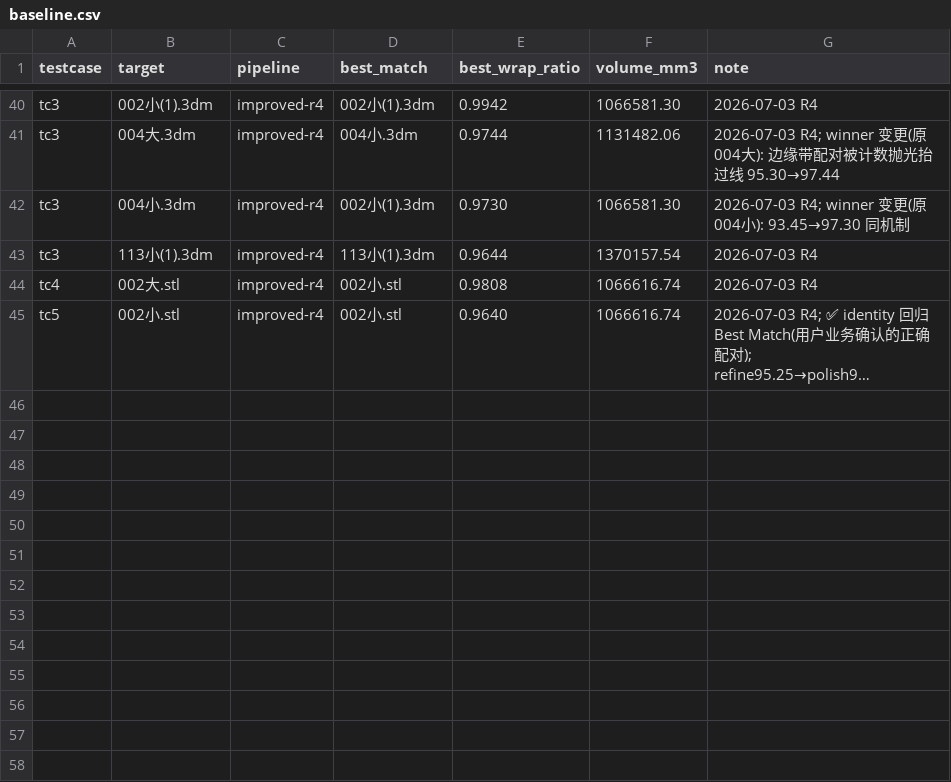
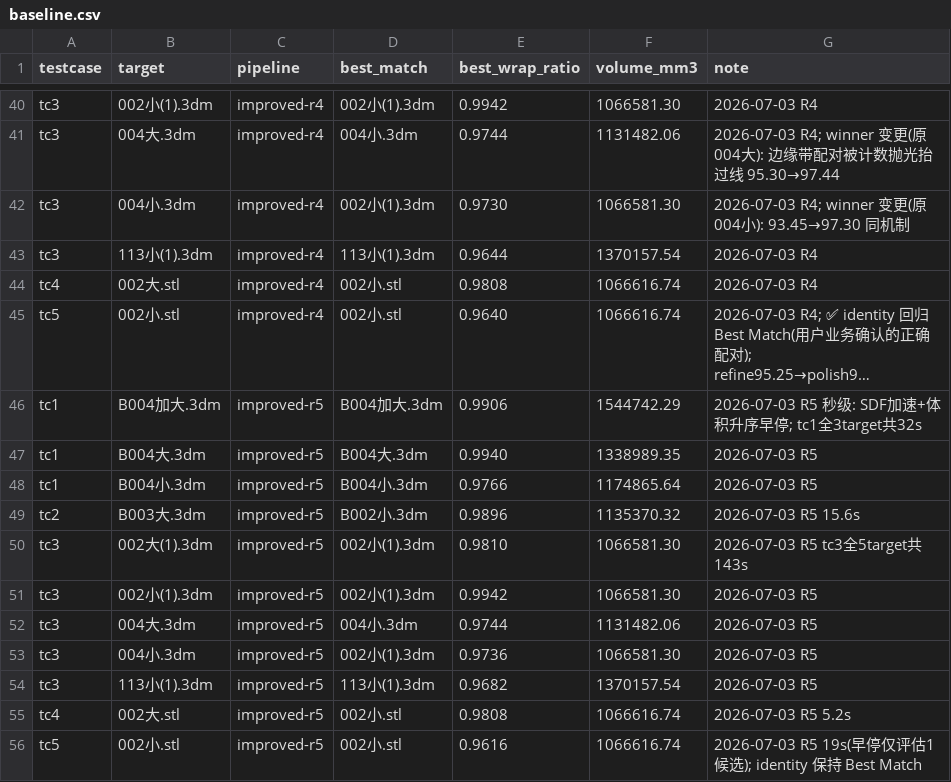
Before and after one commit to panoslin/3dModMatchV3, a CSV file: docs/baseline.csv, drawn as a sheet; only a part is shown, gaps mark what is left out; long unchanged cells end in …; the diff names each change by its address in the sheet, - before the commit and + after, or states it on an @@ line.

Commit message:
feat: 秒级匹配 + 渲染位姿修复 + 手动位姿试探（方向键/旋转）
性能（分钟级 → 秒级，docs/failure_analysis §14 / baseline.csv improved-r5）：
- SDF 两级窄带距离场（6mm 粗网格 + 表面 ±6mm 带内 2mm 精网格，三线性插值）
  加速 containment-refine / count-polish 的优化器内环（~40× 查询提速）；
  验收门与最终指标保持精确 BVH 口径不变
- 候选按体积升序 early-exit（与全扫描结果严格等价：过线者取最小体积），
  新增 --no-early-exit 供全量对比报告
- 全 5 测试集 1-1.5h → 3.6min；单 target 5-30s；winner/过线集与 R4 认证逐位一致

渲染位姿修复（"声称 96% 但渲染错位"根因）：
- ICP∘refine∘polish 的 Python 侧 4×4 位姿链此前从未持久化，预览仅靠
  3 个 GA 标量 + 重算 PCA 重建（恒等种子下标量≈0 → ~36° 垂直向错位，
  旧重建位姿实测 wrap 仅 48.45%）
- matcher.py 持久化 target_pretransform（组合 4×4）+ 6-DOF 标量；
  server.py 预览链与前端按同一约定重建（R = R_yaw·R_pitch·R_roll 绕候选质心）

手动位姿试探（渲染图内验证算法最优性）：
- 新增 GET /api/match/result/<id>/probe：精确 BVH 口径实时回评，
  LRU 状态缓存，面积均匀采样（与最终指标同口径，固定种子确定性），
  返回存档指标/外点云/轴系/枢轴；参数校验 ±200mm/±45°
- 前端方向键平移（←→纵向 ↑↓垂直 [ ]横向）+ Shift 旋转（偏航/俯仰/滚转，
  与后端同枢轴同旋转组合，所见即所测）+ HUD 实时包裹率与深度分级外点云
- 口径统一：HUD 基线 96.25% ↔ 面板存档 96.16%（差 0.09pp 采样噪声；
  旧顶点步长口径低 1.4pp 曾造成同屏两个包裹率的困惑）

其他：
- requirements.txt 补 scipy>=1.10（缺失会静默降级纯 PCA 路径）
- 单元测试 18 → 23 项（SDF 精度/下界、early-exit 等价、位姿链组合序、
  持久化字段完备性），全绿

```diff
--- a/docs/baseline.csv
+++ b/docs/baseline.csv
+row 46: tc1 | B004加大.3dm | improved-r5 | B004加大.3dm | 0.9906 | 1544742.29 | 2026-07-03 R5 秒级: SDF加速+体积升序早停; tc1全3target共32s
+row 47: tc1 | B004大.3dm | improved-r5 | B004大.3dm | 0.9940 | 1338989.35 | 2026-07-03 R5
+row 48: tc1 | B004小.3dm | improved-r5 | B004小.3dm | 0.9766 | 1174865.64 | 2026-07-03 R5
+row 49: tc2 | B003大.3dm | improved-r5 | B002小.3dm | 0.9896 | 1135370.32 | 2026-07-03 R5 15.6s
+row 50: tc3 | 002大(1).3dm | improved-r5 | 002小(1).3dm | 0.9810 | 1066581.30 | 2026-07-03 R5 tc3全5target共143s
+row 51: tc3 | 002小(1).3dm | improved-r5 | 002小(1).3dm | 0.9942 | 1066581.30 | 2026-07-03 R5
+row 52: tc3 | 004大.3dm | improved-r5 | 004小.3dm | 0.9744 | 1131482.06 | 2026-07-03 R5
+row 53: tc3 | 004小.3dm | improved-r5 | 002小(1).3dm | 0.9736 | 1066581.30 | 2026-07-03 R5
+row 54: tc3 | 113小(1).3dm | improved-r5 | 113小(1).3dm | 0.9682 | 1370157.54 | 2026-07-03 R5
+row 55: tc4 | 002大.stl | improved-r5 | 002小.stl | 0.9808 | 1066616.74 | 2026-07-03 R5 5.2s
+row 56: tc5 | 002小.stl | improved-r5 | 002小.stl | 0.9616 | 1066616.74 | 2026-07-03 R5 19s(早停仅评估1候选); identity 保持 Best Match
```
Also changed, not shown: 9 other files.
